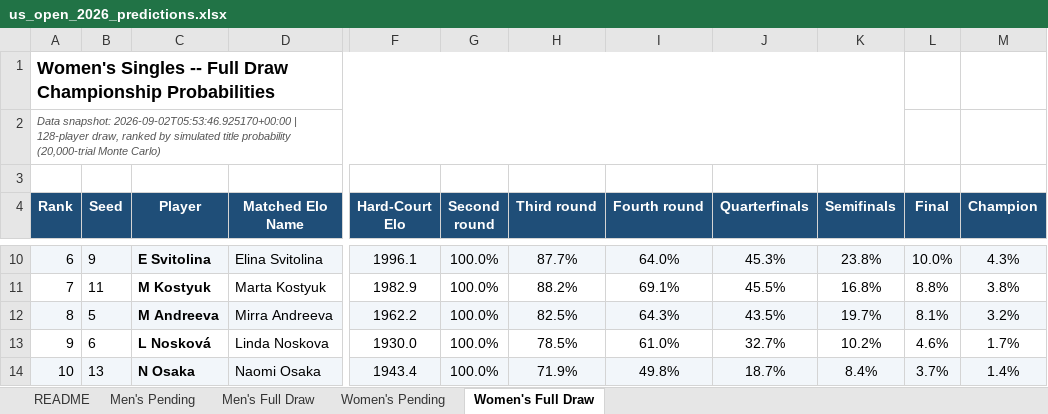
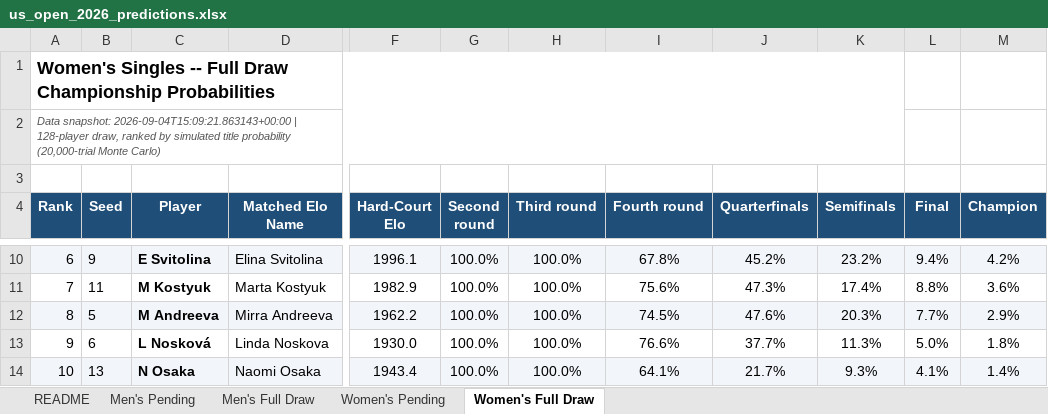
Before and after one commit to chamoweee/claude-code, an Excel workbook: projects/us-open-predictor/predictions/us_open_2026_predictions.xlsx, sheet Women's Full Draw, drawn as a sheet; only a part is shown, gaps mark what is left out; values as stored, in another font and other column widths than the file's, no borders; the diff covers the shown part only; the diff names each change by its address in the sheet, - before the commit and + after, or states it on an @@ line.

```diff
--- a/projects/us-open-predictor/predictions/us_open_2026_predictions.xlsx (sheet Women's Full Draw)
+++ b/projects/us-open-predictor/predictions/us_open_2026_predictions.xlsx (sheet Women's Full Draw)
-A2 (Rank): Data snapshot: 2026-09-02T05:53:46.925170+00:00 | 128-player…
+A2 (Rank): Data snapshot: 2026-09-04T15:09:21.863143+00:00 | 128-player…
-H10 (Third round): 87.7%
+H10 (Third round): 100.0%
-I10 (Fourth round): 64.0%
+I10 (Fourth round): 67.8%
-J10 (Quarterfinals): 45.3%
+J10 (Quarterfinals): 45.2%
-K10 (Semifinals): 23.8%
+K10 (Semifinals): 23.2%
-L10 (Final): 10.0%
+L10 (Final): 9.4%
-M10 (Champion): 4.3%
+M10 (Champion): 4.2%
-H11 (Third round): 88.2%
+H11 (Third round): 100.0%
-I11 (Fourth round): 69.1%
+I11 (Fourth round): 75.6%
-J11 (Quarterfinals): 45.5%
+J11 (Quarterfinals): 47.3%
-K11 (Semifinals): 16.8%
+K11 (Semifinals): 17.4%
-M11 (Champion): 3.8%
+M11 (Champion): 3.6%
-H12 (Third round): 82.5%
+H12 (Third round): 100.0%
-I12 (Fourth round): 64.3%
+I12 (Fourth round): 74.5%
-J12 (Quarterfinals): 43.5%
+J12 (Quarterfinals): 47.6%
-K12 (Semifinals): 19.7%
+K12 (Semifinals): 20.3%
-L12 (Final): 8.1%
+L12 (Final): 7.7%
-M12 (Champion): 3.2%
+M12 (Champion): 2.9%
-H13 (Third round): 78.5%
+H13 (Third round): 100.0%
-I13 (Fourth round): 61.0%
+I13 (Fourth round): 76.6%
-J13 (Quarterfinals): 32.7%
+J13 (Quarterfinals): 37.7%
-K13 (Semifinals): 10.2%
+K13 (Semifinals): 11.3%
-L13 (Final): 4.6%
+L13 (Final): 5.0%
-M13 (Champion): 1.7%
+M13 (Champion): 1.8%
-H14 (Third round): 71.9%
+H14 (Third round): 100.0%
-I14 (Fourth round): 49.8%
+I14 (Fourth round): 64.1%
-J14 (Quarterfinals): 18.7%
+J14 (Quarterfinals): 21.7%
-K14 (Semifinals): 8.4%
+K14 (Semifinals): 9.3%
-L14 (Final): 3.7%
+L14 (Final): 4.1%
```
Also changed, not shown: 873 edited cells and cell formats elsewhere in this sheet, sheet Men's Full Draw, sheet Men's Pending, sheet Women's Pending, sheet README, 6 other files.
